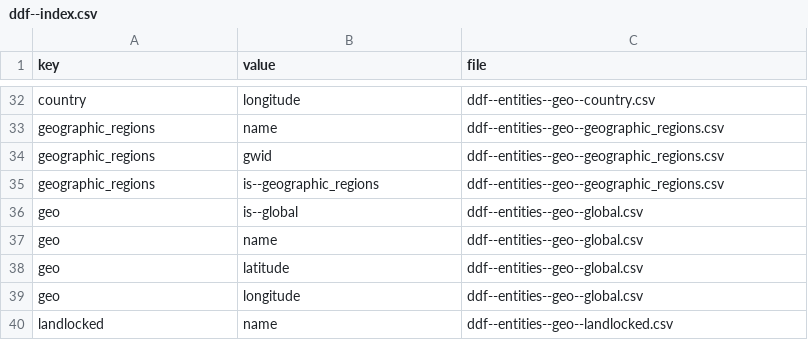
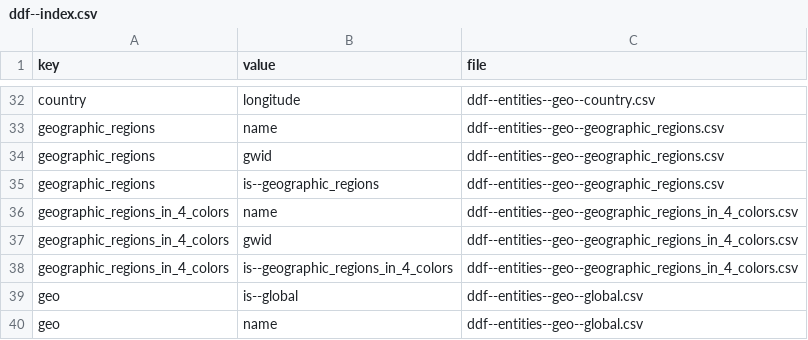
Before and after one commit to korel-san/ddf--gapminder--systema_globalis--light, a CSV file: ddf--index.csv, drawn as a sheet; only a part is shown, gaps mark what is left out; the shorter side is filled out with more unchanged rows; the diff covers the shown part only.

```diff
--- a/ddf--index.csv
+++ b/ddf--index.csv
@@ -35,2 +35,5 @@ geographic_regions,gwid,ddf--entities--geo--geographic_regions.csv
 geographic_regions,is--geographic_regions,ddf--entities--geo--geographic_regions.csv
+geographic_regions_in_4_colors,name,ddf--entities--geo--geographic_regions_in_4_colors.csv
+geographic_regions_in_4_colors,gwid,ddf--entities--geo--geographic_regions_in_4_colors.csv
+geographic_regions_in_4_colors,is--geographic_regions_in_4_colors,ddf--entities--geo--geographic_regions_in_4_colors.csv
 geo,is--global,ddf--entities--geo--global.csv
```
Also changed, not shown: 5 added rows, 3 removed rows and 13 edited cells elsewhere in this file, ddf--concepts.csv, ddf--entities--geo--country.csv, 9 other files.
